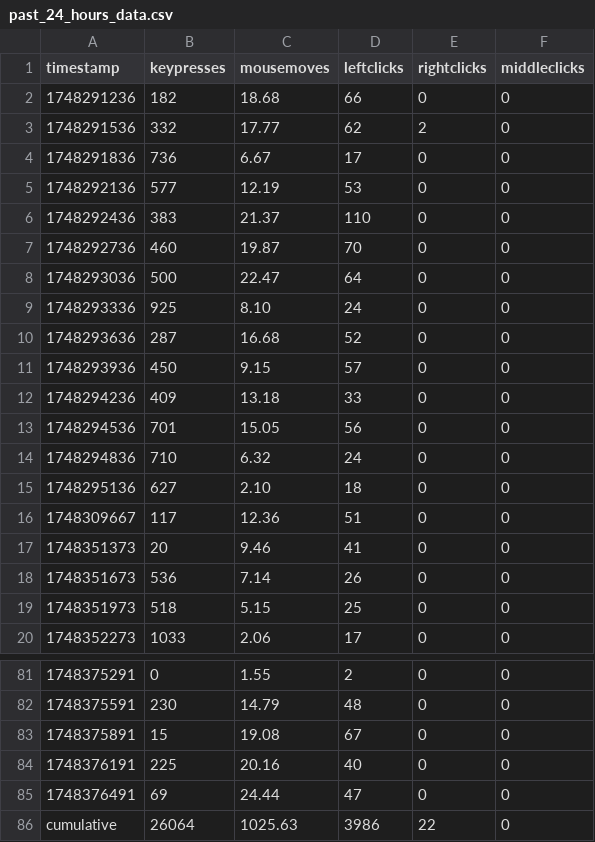
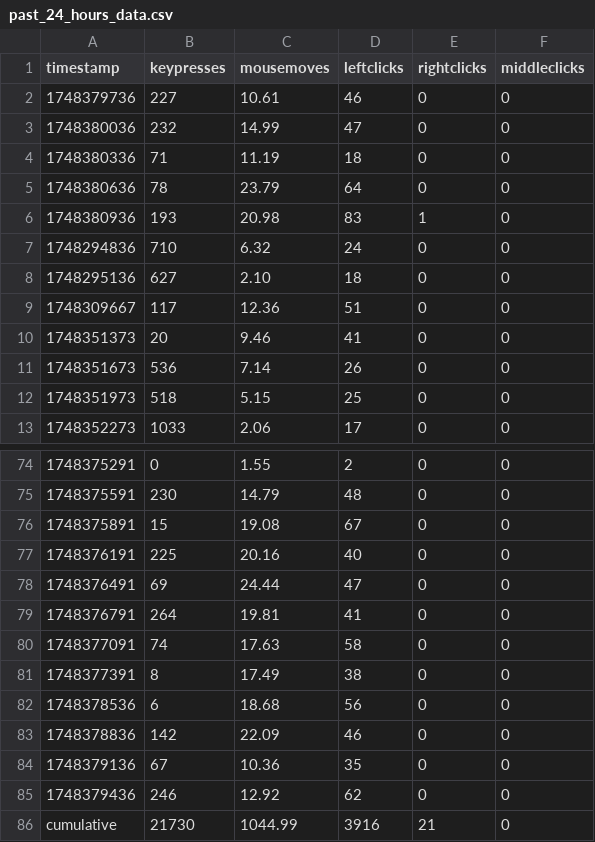
Before and after one commit to bilals12/website, a CSV file: static/viz/past_24_hours_data.csv, drawn as a sheet; only a part is shown, gaps mark what is left out.

```diff
--- a/static/viz/past_24_hours_data.csv
+++ b/static/viz/past_24_hours_data.csv
@@ -1,14 +1,7 @@
 timestamp,keypresses,mousemoves,leftclicks,rightclicks,middleclicks
-1748291236,182,18.68,66,0,0
-1748291536,332,17.77,62,2,0
-1748291836,736,6.67,17,0,0
-1748292136,577,12.19,53,0,0
-1748292436,383,21.37,110,0,0
-1748292736,460,19.87,70,0,0
-1748293036,500,22.47,64,0,0
-1748293336,925,8.10,24,0,0
-1748293636,287,16.68,52,0,0
-1748293936,450,9.15,57,0,0
-1748294236,409,13.18,33,0,0
-1748294536,701,15.05,56,0,0
+1748379736,227,10.61,46,0,0
+1748380036,232,14.99,47,0,0
+1748380336,71,11.19,18,0,0
+1748380636,78,23.79,64,0,0
+1748380936,193,20.98,83,1,0
 1748294836,710,6.32,24,0,0
@@ -85,2 +78,9 @@ timestamp,keypresses,mousemoves,leftclicks,rightclicks,middleclicks
 1748376491,69,24.44,47,0,0
-cumulative,26064,1025.63,3986,22,0
+1748376791,264,19.81,41,0,0
+1748377091,74,17.63,58,0,0
+1748377391,8,17.49,38,0,0
+1748378536,6,18.68,56,0,0
+1748378836,142,22.09,46,0,0
+1748379136,67,10.36,35,0,0
+1748379436,246,12.92,62,0,0
+cumulative,21730,1044.99,3916,21,0
```
